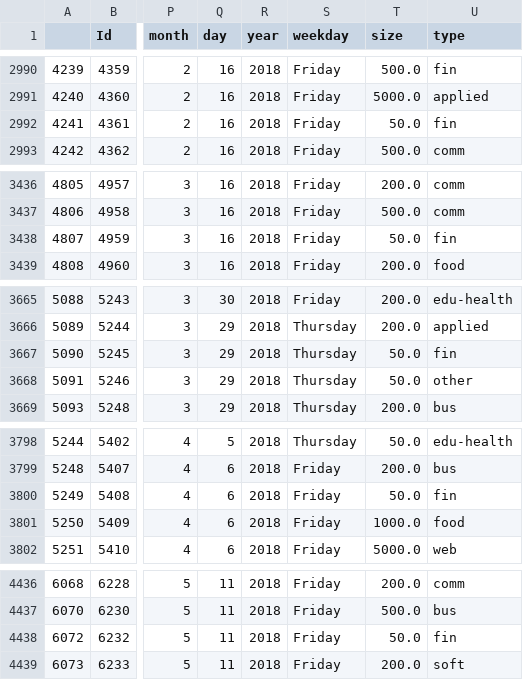
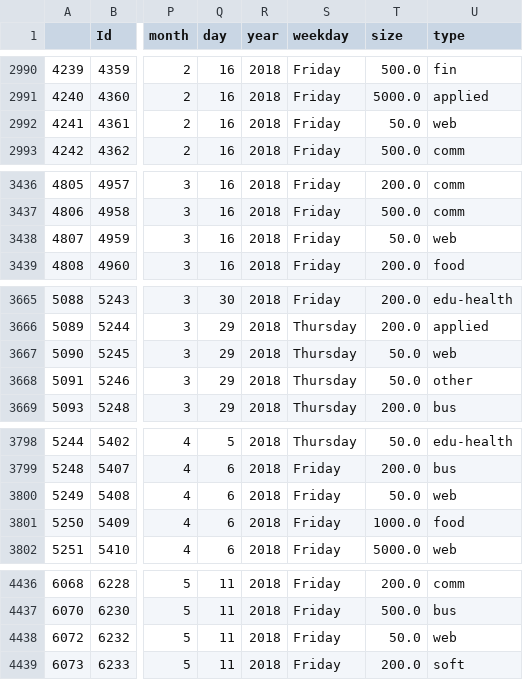
Before and after one commit to jordanfan/replate, a CSV file: food_cleaned.csv, drawn as a sheet; only a part is shown, gaps mark what is left out; the diff covers the shown part only; the diff names each change by its address in the sheet, - before the commit and + after, or states it on an @@ line.

```diff
--- a/food_cleaned.csv
+++ b/food_cleaned.csv
-U2992 (type): fin
+U2992 (type): web
-U3438 (type): fin
+U3438 (type): web
-U3667 (type): fin
+U3667 (type): web
-U3800 (type): fin
+U3800 (type): web
-U4438 (type): fin
+U4438 (type): web
```
Also changed, not shown: 1 edited cell elsewhere in this file, 4 other files.
